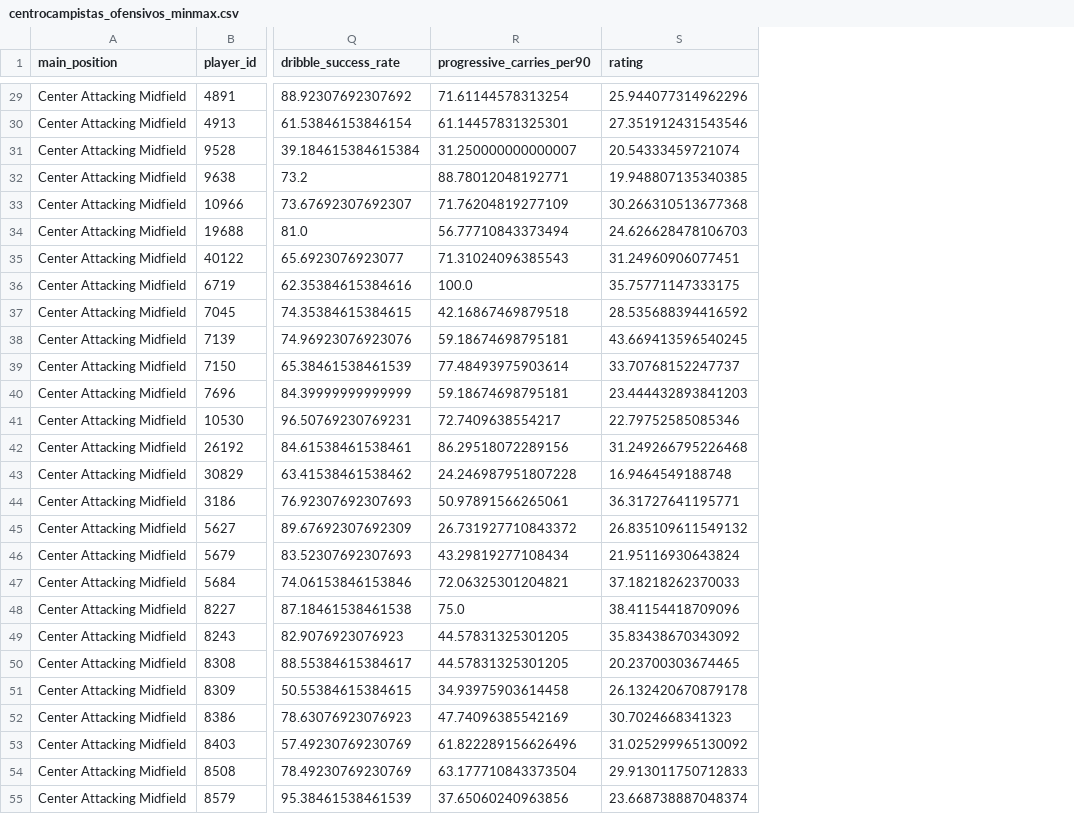
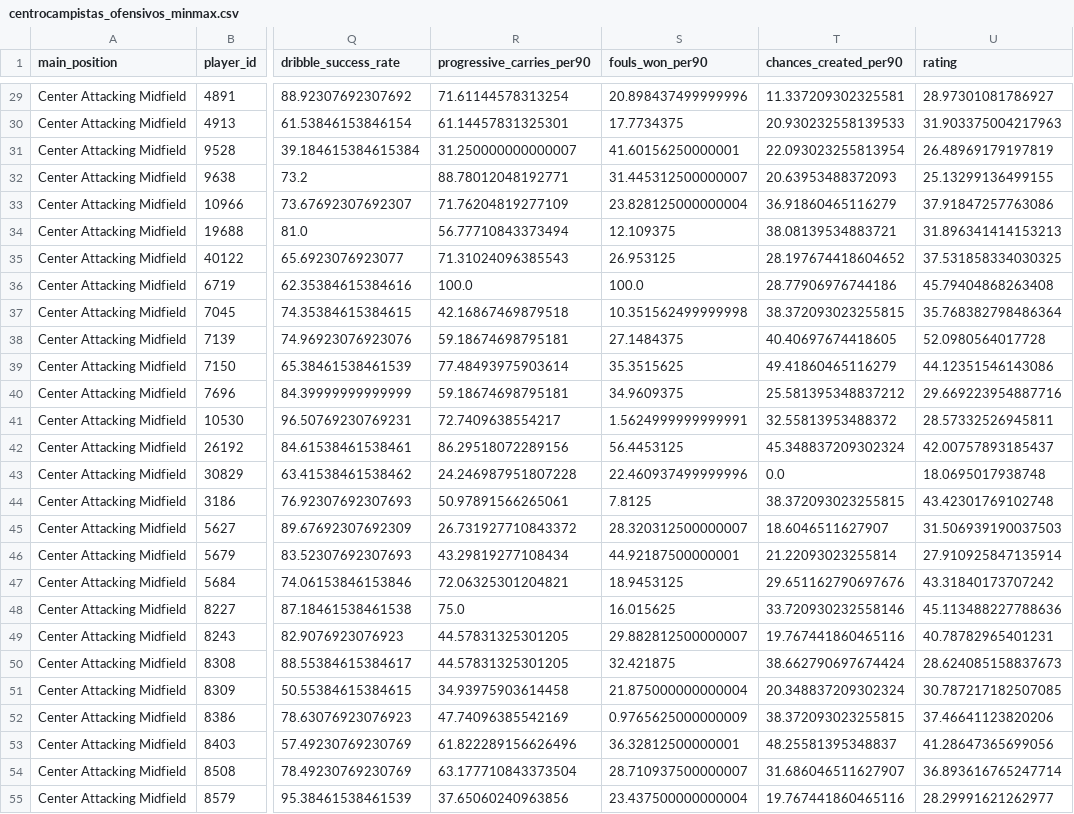
Before and after one commit to Germiprogramer/TFG-Agente-de-Scouting, a CSV file: datos/normalizaciones_posicion/minmax/centrocampistas_ofensivos_minmax.csv, drawn as a sheet; only a part is shown, gaps mark what is left out; addresses are those after the commit; the diff covers the shown part only; the diff names each change by its address in the sheet, - before the commit and + after, or states it on an @@ line.

```diff
--- a/datos/normalizaciones_posicion/minmax/centrocampistas_ofensivos_minmax.csv
+++ b/datos/normalizaciones_posicion/minmax/centrocampistas_ofensivos_minmax.csv
+column S (fouls_won_per90), rows 29-55: 20.898437499999996 | 17.7734375 | 41.60156250000001 | 31.445312500000007 | 23.828125000000004 | 12.109375 | 26.953125 | 100.0 | 10.351562499999998 | 27.1484375 | 35.3515625 | 34.9609375 | 1.5624999999999991 | 56.4453125 | 22.460937499999996 | 7.8125 | 28.320312500000007 | 44.92187500000001 | 18.9453125 | 16.015625 | 29.882812500000007 | 32.421875 | 21.875000000000004 | 0.9765625000000009 | 36.32812500000001 | 28.710937500000007 | 23.437500000000004
+column T (chances_created_per90), rows 29-55: 11.337209302325581 | 20.930232558139533 | 22.093023255813954 | 20.63953488372093 | 36.91860465116279 | 38.08139534883721 | 28.197674418604652 | 28.77906976744186 | 38.372093023255815 | 40.40697674418605 | 49.41860465116279 | 25.581395348837212 | 32.55813953488372 | 45.348837209302324 | 0.0 | 38.372093023255815 | 18.6046511627907 | 21.22093023255814 | 29.651162790697676 | 33.720930232558146 | 19.767441860465116 | 38.662790697674424 | 20.348837209302324 | 38.372093023255815 | 48.25581395348837 | 31.686046511627907 | 19.767441860465116
-U29 (rating): 25.944077314962296
+U29 (rating): 28.97301081786927
-U30 (rating): 27.351912431543546
+U30 (rating): 31.903375004217963
-U31 (rating): 20.54333459721074
+U31 (rating): 26.48969179197819
-U32 (rating): 19.948807135340385
+U32 (rating): 25.13299136499155
-U33 (rating): 30.266310513677368
+U33 (rating): 37.91847257763086
-U34 (rating): 24.626628478106703
+U34 (rating): 31.896341414153213
-U35 (rating): 31.24960906077451
+U35 (rating): 37.531858334030325
-U36 (rating): 35.75771147333175
+U36 (rating): 45.79404868263408
-U37 (rating): 28.535688394416592
+U37 (rating): 35.768382798486364
-U38 (rating): 43.669413596540245
+U38 (rating): 52.0980564017728
-U39 (rating): 33.70768152247737
+U39 (rating): 44.12351546143086
-U40 (rating): 23.444432893841203
+U40 (rating): 29.669223954887716
-U41 (rating): 22.79752585085346
+U41 (rating): 28.57332526945811
-U42 (rating): 31.249266795226468
+U42 (rating): 42.00757893185437
-U43 (rating): 16.9464549188748
+U43 (rating): 18.0695017938748
-U44 (rating): 36.31727641195771
+U44 (rating): 43.42301769102748
-U45 (rating): 26.835109611549132
+U45 (rating): 31.506939190037503
-U46 (rating): 21.95116930643824
+U46 (rating): 27.910925847135914
-U47 (rating): 37.18218262370033
+U47 (rating): 43.31840173707242
-U48 (rating): 38.41154418709096
+U48 (rating): 45.113488227788636
-U49 (rating): 35.83438670343092
+U49 (rating): 40.78782965401231
-U50 (rating): 20.23700303674465
+U50 (rating): 28.624085158837673
-U51 (rating): 26.132420670879178
+U51 (rating): 30.787217182507085
-U52 (rating): 30.7024668341323
+U52 (rating): 37.46641123820206
-U53 (rating): 31.025299965130092
+U53 (rating): 41.28647365699056
-U54 (rating): 29.913011750712833
+U54 (rating): 36.893616765247714
-U55 (rating): 23.668738887048374
+U55 (rating): 28.29991621262977
```
Also changed, not shown: 35 edited cells elsewhere in this file, datos/normalizaciones_posicion/minmax/porteros_minmax.csv, datos/normalizaciones_posicion/percentiles/centrocampistas_ofensivo_percentil.csv, 5 other files.
